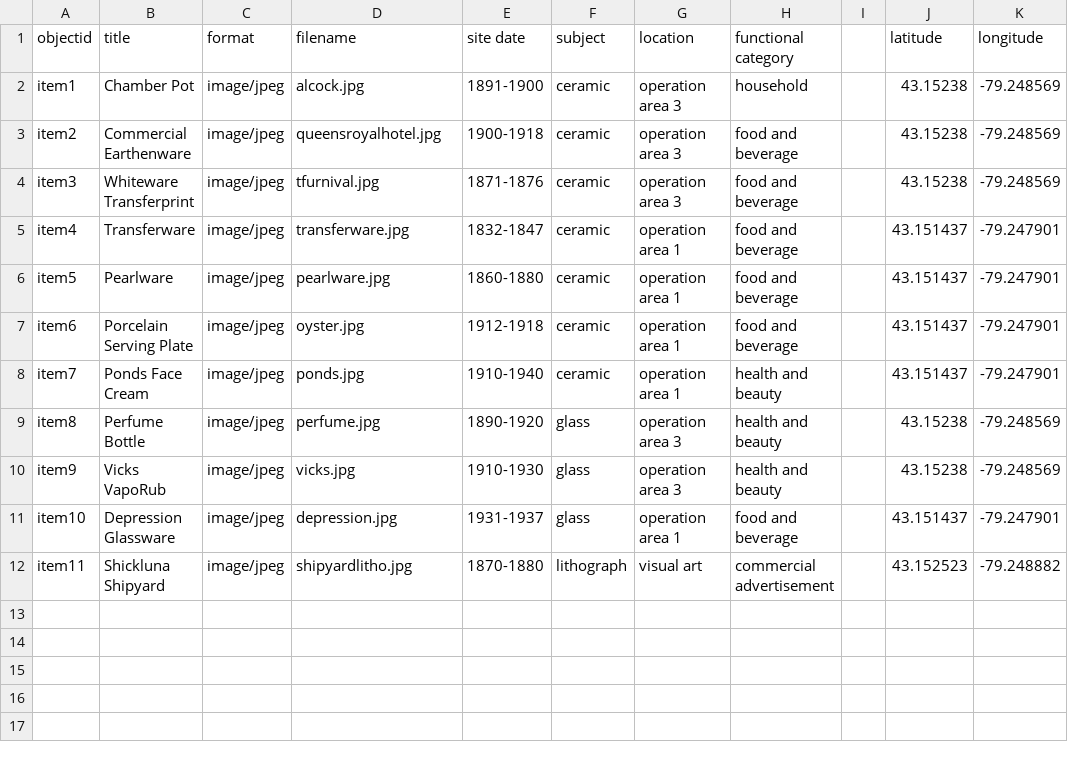
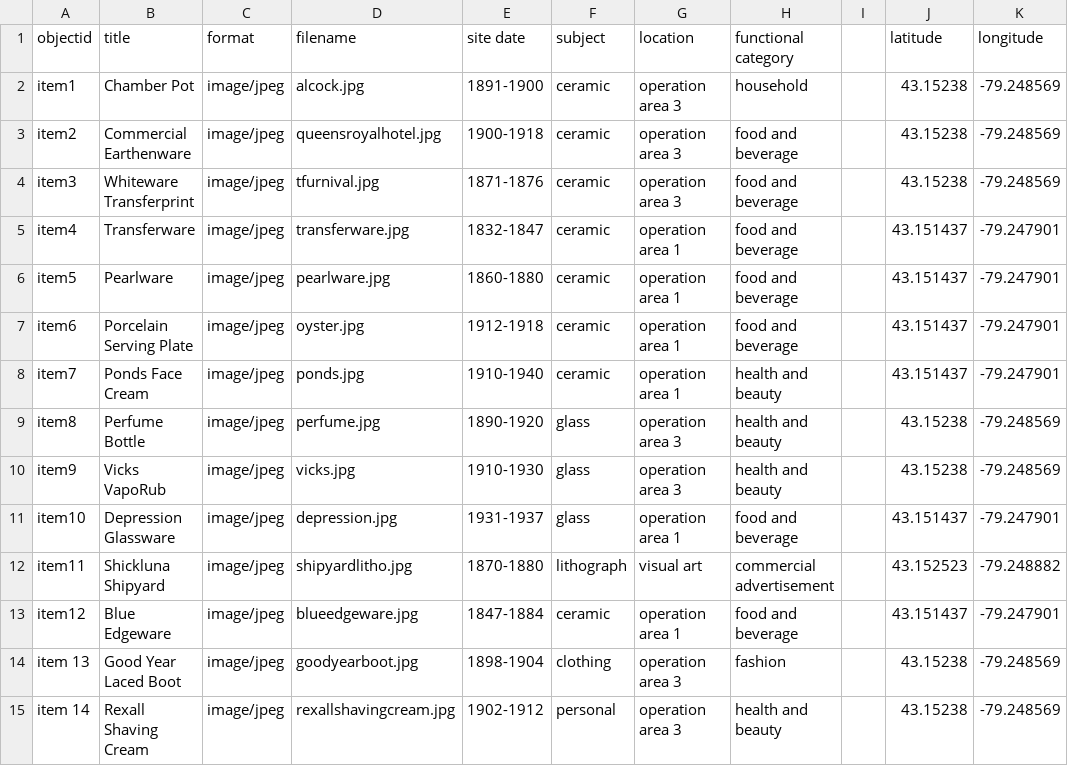
Before and after one commit to kmonk2/Shickluna-Shipyard-Virtual-Exhibit, a CSV file: _data/shicklunaexhibitmetadata.csv, drawn as a sheet; the diff names each change by its address in the sheet, - before the commit and + after, or states it on an @@ line.

Commit message:
Add files via upload

```diff
--- a/_data/shicklunaexhibitmetadata.csv
+++ b/_data/shicklunaexhibitmetadata.csv
+row 13: item12 | Blue Edgeware | image/jpeg | blueedgeware.jpg | 1847-1884 | ceramic | operation area 1 | food and beverage |  | 43.151437 | -79.247901
+row 14: item 13 | Good Year Laced Boot | image/jpeg | goodyearboot.jpg | 1898-1904 | clothing | operation area 3 | fashion |  | 43.15238 | -79.248569
+row 15: item 14 | Rexall Shaving Cream | image/jpeg | rexallshavingcream.jpg | 1902-1912 | personal | operation area 3 | health and beauty |  | 43.15238 | -79.248569
```
